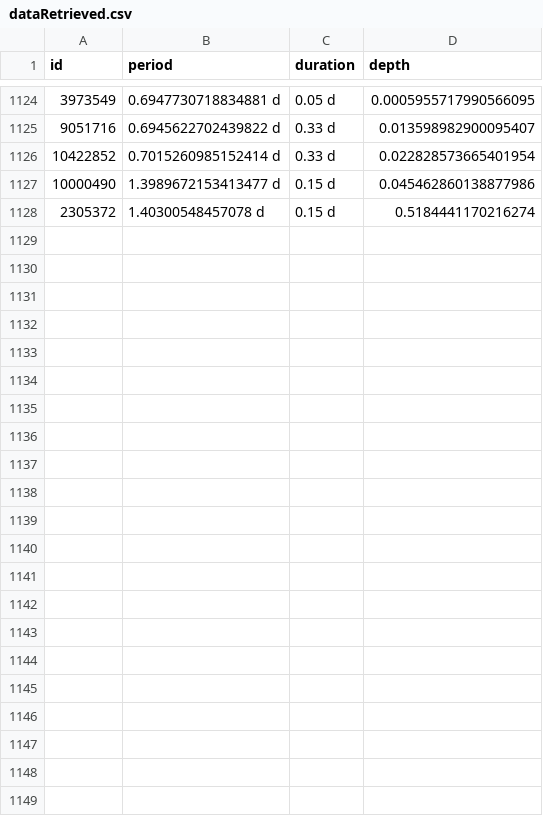
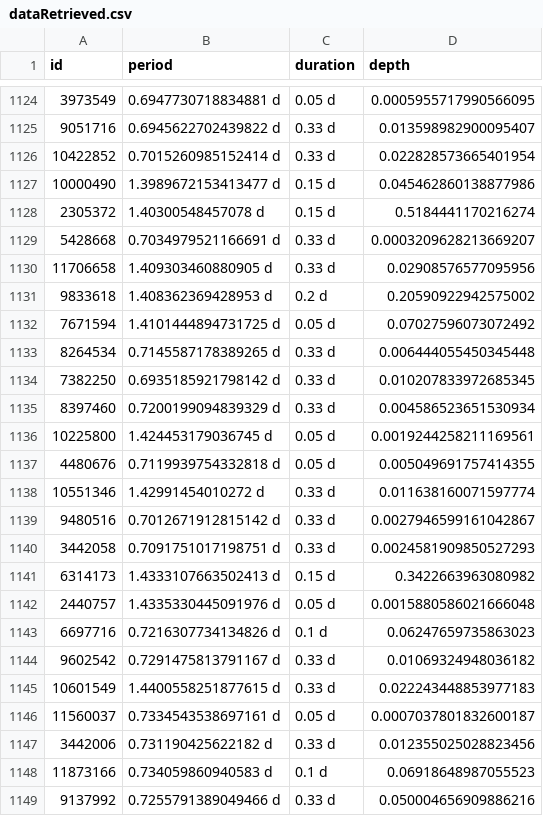
Before and after one commit to phytonics/ThreeBody, a CSV file: data/dataRetrieved.csv, drawn as a sheet; only a part is shown, gaps mark what is left out.

Commit message:
Update

```diff
--- a/data/dataRetrieved.csv
+++ b/data/dataRetrieved.csv
@@ -1128 +1128,22 @@ id,period,duration,depth
 2305372,1.40300548457078 d,0.15 d,0.5184441170216274
+5428668,0.7034979521166691 d,0.33 d,0.0003209628213669207
+11706658,1.409303460880905 d,0.33 d,0.02908576577095956
+9833618,1.408362369428953 d,0.2 d,0.20590922942575002
+7671594,1.4101444894731725 d,0.05 d,0.07027596073072492
+8264534,0.7145587178389265 d,0.33 d,0.006444055450345448
+7382250,0.6935185921798142 d,0.33 d,0.010207833972685345
+8397460,0.7200199094839329 d,0.33 d,0.004586523651530934
+10225800,1.424453179036745 d,0.05 d,0.0019244258211169561
+4480676,0.7119939754332818 d,0.05 d,0.005049691757414355
+10551346,1.42991454010272 d,0.33 d,0.011638160071597774
+9480516,0.7012671912815142 d,0.33 d,0.0027946599161042867
+3442058,0.7091751017198751 d,0.33 d,0.0024581909850527293
+6314173,1.4333107663502413 d,0.15 d,0.3422663963080982
+2440757,1.4335330445091976 d,0.05 d,0.0015880586021666048
+6697716,0.7216307734134826 d,0.1 d,0.06247659735863023
+9602542,0.7291475813791167 d,0.33 d,0.01069324948036182
+10601549,1.4400558251877615 d,0.33 d,0.022243448853977183
+11560037,0.7334543538697161 d,0.05 d,0.0007037801832600187
+3442006,0.731190425622182 d,0.33 d,0.012355025028823456
+11873166,0.734059860940583 d,0.1 d,0.06918648987055523
+9137992,0.7255791389049466 d,0.33 d,0.050004656909886216
```
